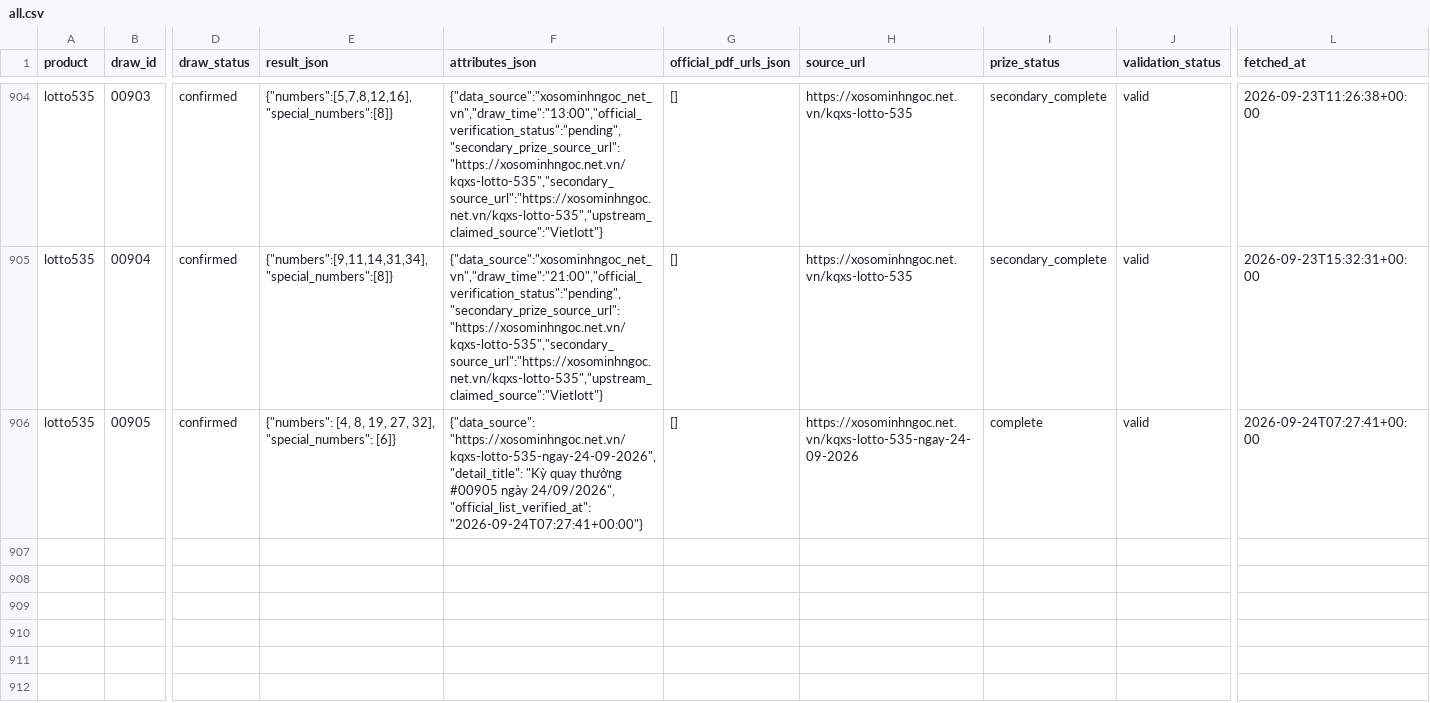
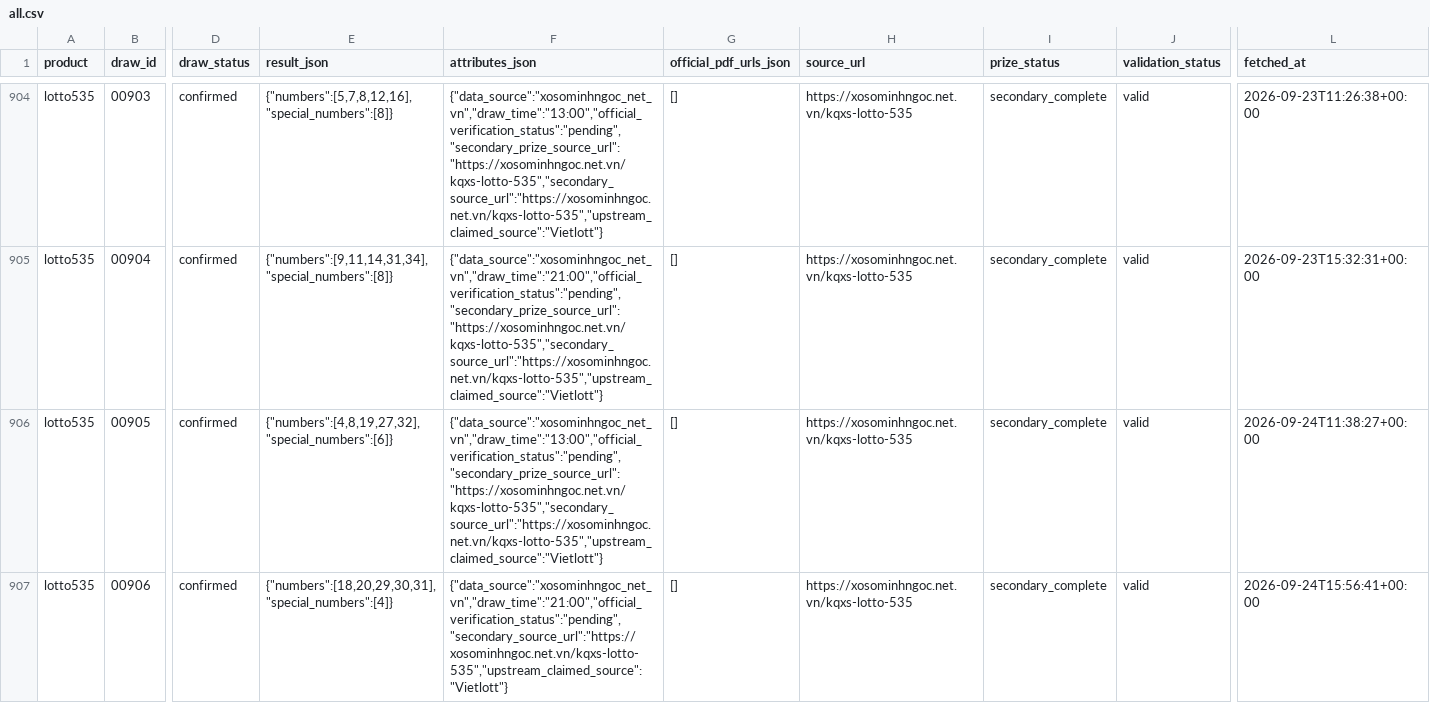
Before and after one commit to thuantn005/lotto-scan, a CSV file: data/all.csv, drawn as a sheet; only a part is shown, gaps mark what is left out; rows hold the shown columns only; the diff names each change by its address in the sheet, - before the commit and + after, or states it on an @@ line.

```diff
--- a/data/all.csv
+++ b/data/all.csv
-E906 (result_json): {"numbers": [4, 8, 19, 27, 32], "special_numbers": [6]}
+E906 (result_json): {"numbers":[4,8,19,27,32],"special_numbers":[6]}
-F906 (attributes_json): {"data_source": "https://xosominhngoc.net.vn/kqxs-lotto-535-ngay-24-09-2026", "detail_title": "Kỳ quay thưởng #00905 ngày 24/09/2026", "official_list_verified_at": "2026-09-24T07:27:41+00:00"}
+F906 (attributes_json): {"data_source":"xosominhngoc_net_vn","draw_time":"13:00","official_verification_status":"pending","secondary_prize_source_url":"https://xosominhngoc.net.vn/kqxs-lotto-535","secondary_source_url":"https://xosominhngoc.net.vn/kqxs-lotto-535","upstream_claimed_source":"Vietlott"}
-H906 (source_url): https://xosominhngoc.net.vn/kqxs-lotto-535-ngay-24-09-2026
+H906 (source_url): https://xosominhngoc.net.vn/kqxs-lotto-535
-I906 (prize_status): complete
+I906 (prize_status): secondary_complete
-L906 (fetched_at): 2026-09-24T07:27:41+00:00
+L906 (fetched_at): 2026-09-24T11:38:27+00:00
+row 907: lotto535 | 00906 | confirmed | {"numbers":[18,20,29,30,31],"special_numbers":[4]} | {"data_source":"xosominhngoc_net_vn","draw_time":"21:00","official_verification_status":"pending","secondary_source_url":"https://xosominhngoc.net.vn/kqxs-lotto-535","upstream_claimed_source":"Vietlott"} | [] | https://xosominhngoc.net.vn/kqxs-lotto-535 | secondary_complete | valid | 2026-09-24T15:56:41+00:00
```
Also changed, not shown: 2 other files.
